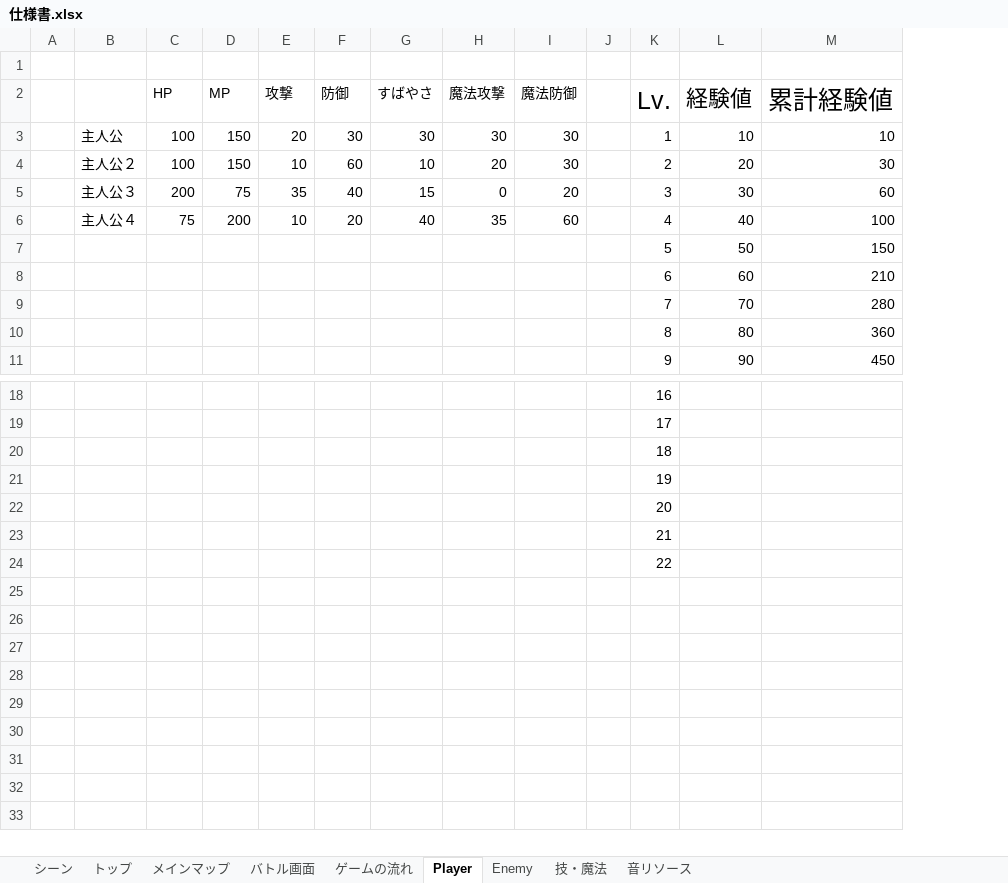
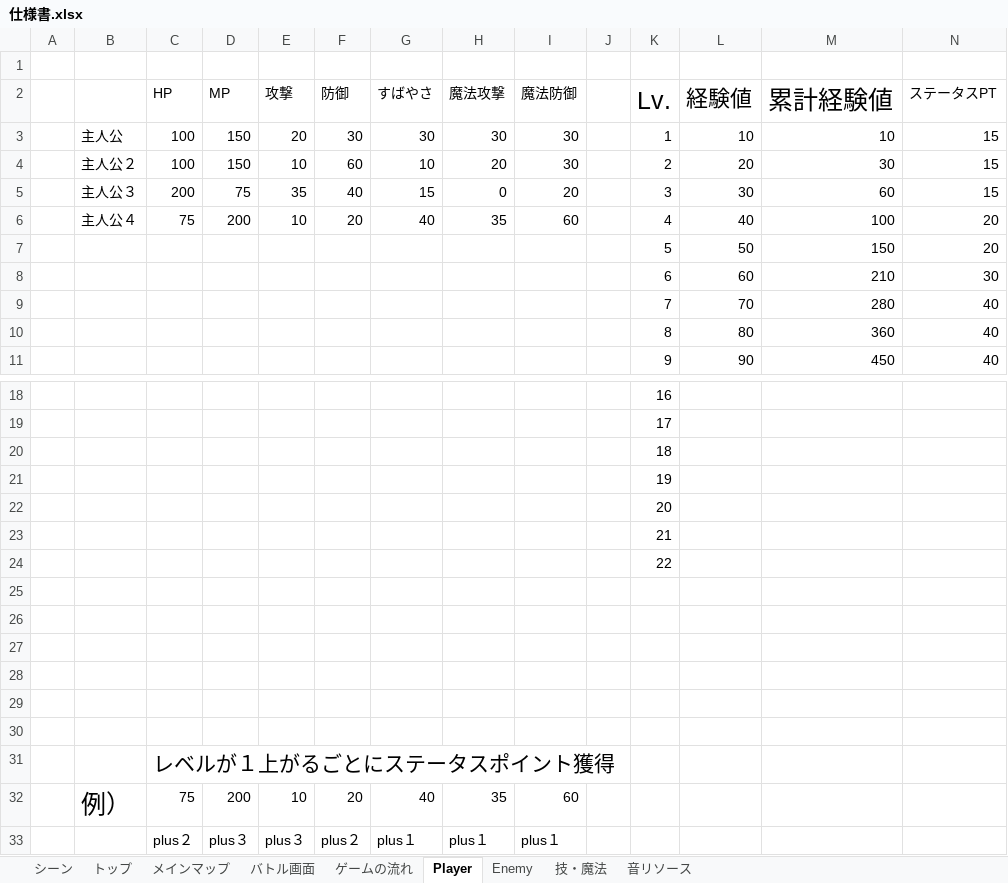
Before and after one commit to ziyansh2/2016TeamWork_RPG, an Excel workbook: 仕様書（途中）/仕様書.xlsx, sheet Player, drawn as a sheet; only a part is shown, gaps mark what is left out; values as stored, in another font and other column widths than the file's, no borders; charts and pictures not drawn; the diff names each change by its address in the sheet, - before the commit and + after, or states it on an @@ line.

Commit message:
仕様書の更新

```diff
--- a/仕様書（途中）/仕様書.xlsx (sheet Player)
+++ b/仕様書（途中）/仕様書.xlsx (sheet Player)
+column N (ステータスPT), rows 3-11: 15 | 15 | 15 | 20 | 20 | 30 | 40 | 40 | 40
+row 25: (empty)
+row 26: (empty)
+row 27: (empty)
+row 28: (empty)
+row 29: (empty)
+row 30: (empty)
+row 31:  |  | レベルが１上がるごとにステータスポイント獲得
+row 32:  | 例） | 75 | 200 | 10 | 20 | 40 | 35 | 60
+row 33:  |  | plus２ | plus３ | plus３ | plus２ | plus１ | plus１ | plus１
```
Also changed, not shown: sheet Enemy.
